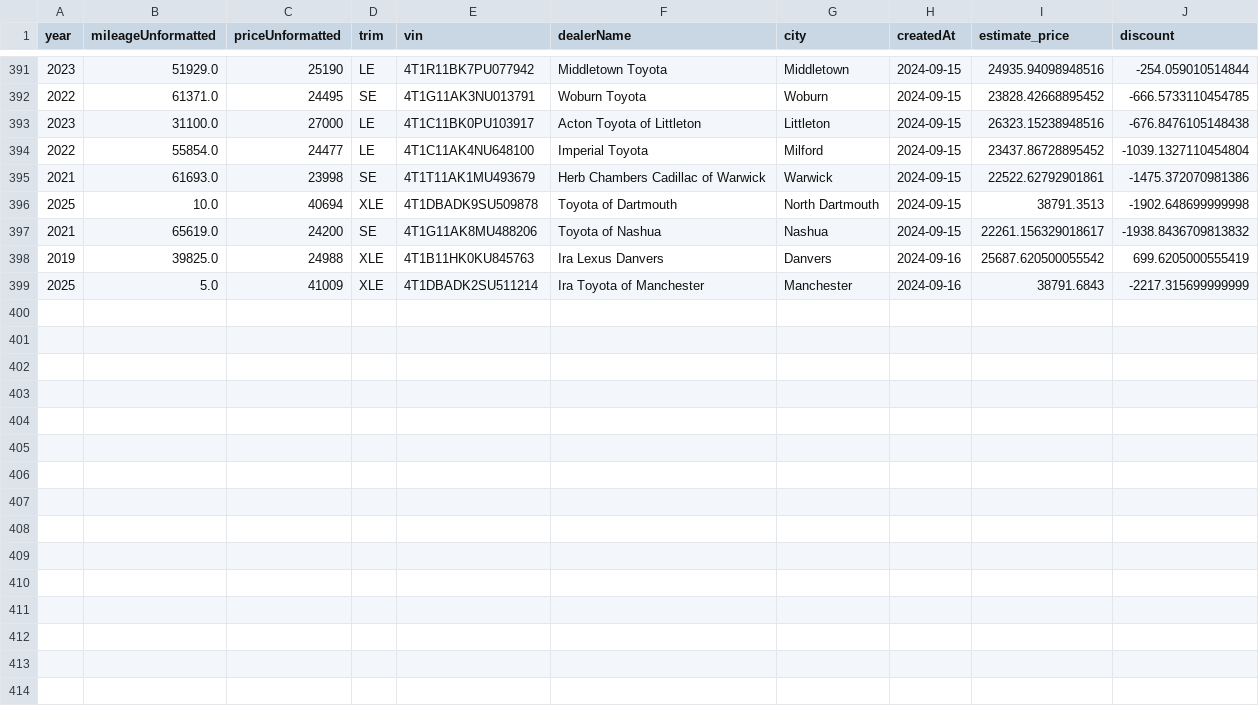
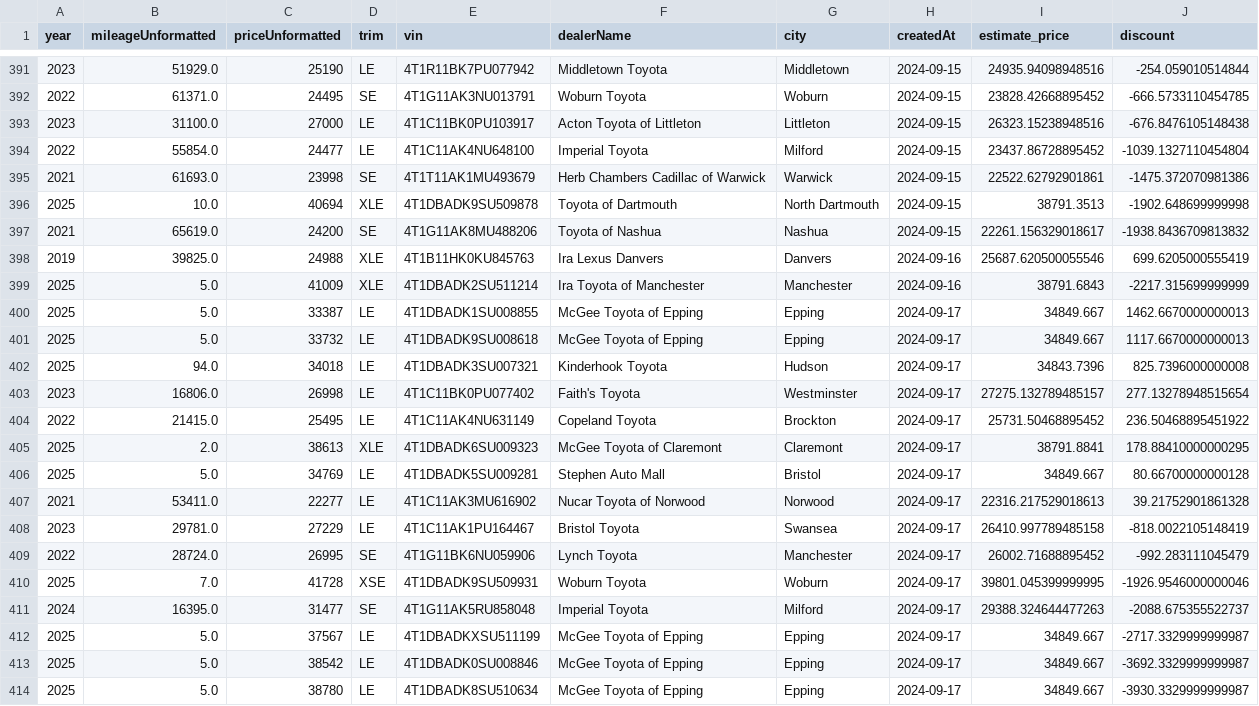
Before and after one commit to MMel099/UsedCarPricer, a CSV file: data/master_data.csv, drawn as a sheet; only a part is shown, gaps mark what is left out.

Commit message:
Automatic daily car data

```diff
--- a/data/master_data.csv
+++ b/data/master_data.csv
@@ -397,3 +397,18 @@ year,mileageUnformatted,priceUnformatted,trim,vin,dealerName,city,createdAt,esti
 2021,65619.0,24200,SE,4T1G11AK8MU488206,Toyota of Nashua,Nashua,2024-09-15,22261.156329018617,-1938.8436709813832
-2019,39825.0,24988,XLE,4T1B11HK0KU845763,Ira Lexus Danvers,Danvers,2024-09-16,25687.620500055542,699.6205000555419
+2019,39825.0,24988,XLE,4T1B11HK0KU845763,Ira Lexus Danvers,Danvers,2024-09-16,25687.620500055546,699.6205000555419
 2025,5.0,41009,XLE,4T1DBADK2SU511214,Ira Toyota of Manchester,Manchester,2024-09-16,38791.6843,-2217.315699999999
+2025,5.0,33387,LE,4T1DBADK1SU008855,McGee Toyota of Epping,Epping,2024-09-17,34849.667,1462.6670000000013
+2025,5.0,33732,LE,4T1DBADK9SU008618,McGee Toyota of Epping,Epping,2024-09-17,34849.667,1117.6670000000013
+2025,94.0,34018,LE,4T1DBADK3SU007321,Kinderhook Toyota,Hudson,2024-09-17,34843.7396,825.7396000000008
+2023,16806.0,26998,LE,4T1C11BK0PU077402,Faith's Toyota,Westminster,2024-09-17,27275.132789485157,277.13278948515654
+2022,21415.0,25495,LE,4T1C11AK4NU631149,Copeland Toyota,Brockton,2024-09-17,25731.50468895452,236.50468895451922
+2025,2.0,38613,XLE,4T1DBADK6SU009323,McGee Toyota of Claremont,Claremont,2024-09-17,38791.8841,178.88410000000295
+2025,5.0,34769,LE,4T1DBADK5SU009281,Stephen Auto Mall,Bristol,2024-09-17,34849.667,80.66700000000128
+2021,53411.0,22277,LE,4T1C11AK3MU616902,Nucar Toyota of Norwood,Norwood,2024-09-17,22316.217529018613,39.21752901861328
+2023,29781.0,27229,LE,4T1C11AK1PU164467,Bristol Toyota,Swansea,2024-09-17,26410.997789485158,-818.0022105148419
+2022,28724.0,26995,SE,4T1G11BK6NU059906,Lynch Toyota,Manchester,2024-09-17,26002.71688895452,-992.283111045479
+2025,7.0,41728,XSE,4T1DBADK9SU509931,Woburn Toyota,Woburn,2024-09-17,39801.045399999995,-1926.9546000000046
+2024,16395.0,31477,SE,4T1G11AK5RU858048,Imperial Toyota,Milford,2024-09-17,29388.324644477263,-2088.675355522737
+2025,5.0,37567,LE,4T1DBADKXSU511199,McGee Toyota of Epping,Epping,2024-09-17,34849.667,-2717.3329999999987
+2025,5.0,38542,LE,4T1DBADK0SU008846,McGee Toyota of Epping,Epping,2024-09-17,34849.667,-3692.3329999999987
+2025,5.0,38780,LE,4T1DBADK8SU510634,McGee Toyota of Epping,Epping,2024-09-17,34849.667,-3930.3329999999987
```
Also changed, not shown: data/daily_stats.csv, data/newest_data.csv, 3 other files.
